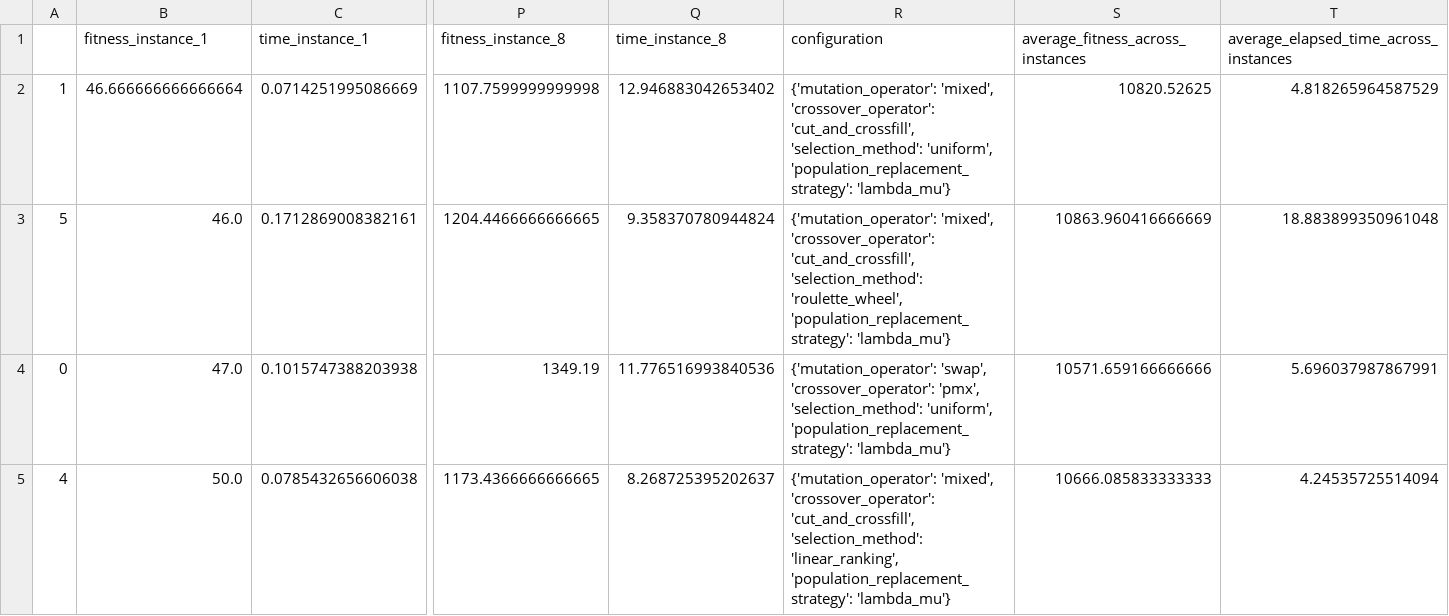
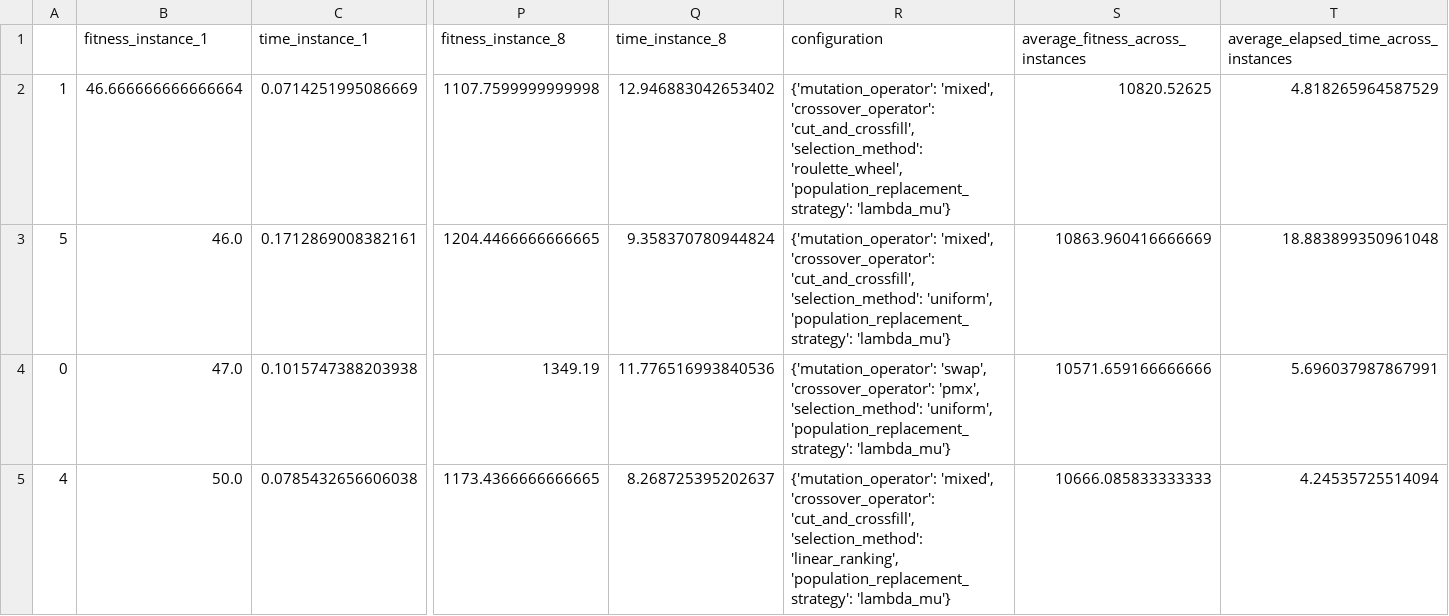
Before and after one commit to danieleborghe/optimization-project-2-UPV, a CSV file: results/results_operators.csv (was results_operators.csv), drawn as a sheet; only a part is shown, gaps mark what is left out; the diff names each change by its address in the sheet, - before the commit and + after, or states it on an @@ line.

```diff
--- a/results_operators.csv
+++ b/results/results_operators.csv
-R2 (configuration): …'cut_and_crossfill', 'selection_method': 'uniform', 'population_replacement_strategy': 'lambda_mu'}
+R2 (configuration): …'cut_and_crossfill', 'selection_method': 'roulette_wheel', 'population_replacement_strategy': 'lambda_mu'}
-R3 (configuration): …'cut_and_crossfill', 'selection_method': 'roulette_wheel', 'population_replacement_strategy': 'lambda_mu'}
+R3 (configuration): …'cut_and_crossfill', 'selection_method': 'uniform', 'population_replacement_strategy': 'lambda_mu'}
```
Also changed, not shown: 15 other files.
